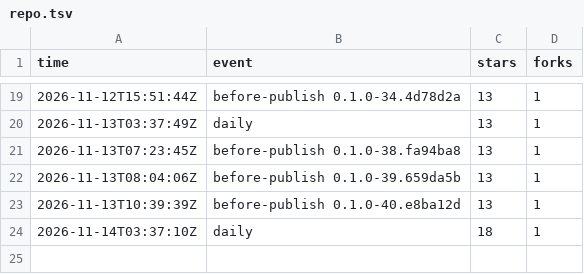
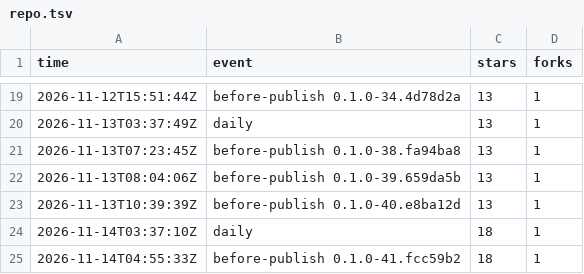
Before and after one commit to cyang2020/brk, a TSV file: repo.tsv, drawn as a sheet; only a part is shown, gaps mark what is left out.

```diff
--- a/repo.tsv
+++ b/repo.tsv
@@ -24 +24,2 @@ time	event	stars	forks
 2026-11-14T03:37:10Z	daily	18	1
+2026-11-14T04:55:33Z	before-publish 0.1.0-41.fcc59b2	18	1
```
Also changed, not shown: downloads.tsv, 1 other file.
